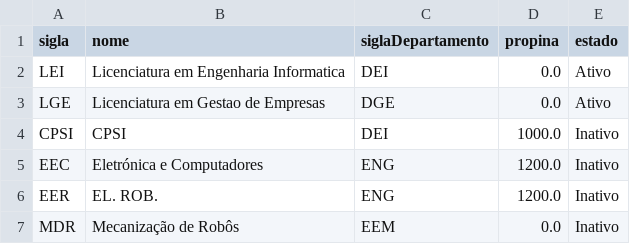
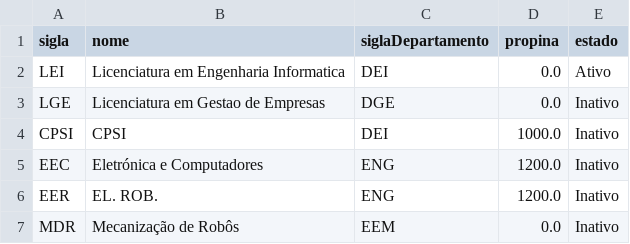
Before and after one commit to 1251943Levi/LP2-Grupo1, a CSV file: LP2-Grupo1/bd/cursos.csv, drawn as a sheet.

```diff
--- a/LP2-Grupo1/bd/cursos.csv
+++ b/LP2-Grupo1/bd/cursos.csv
@@ -2,3 +2,3 @@ sigla;nome;siglaDepartamento;propina;estado
 LEI;Licenciatura em Engenharia Informatica;DEI;0.0;Ativo
-LGE;Licenciatura em Gestao de Empresas;DGE;0.0;Ativo
+LGE;Licenciatura em Gestao de Empresas;DGE;0.0;Inativo
 CPSI;CPSI;DEI;1000.0;Inativo
```
Also changed, not shown: LP2-Grupo1/bd - TestesTransicaoAlunos/credenciais.csv, LP2-Grupo1/bd/avaliacoes.csv, 36 other files.
